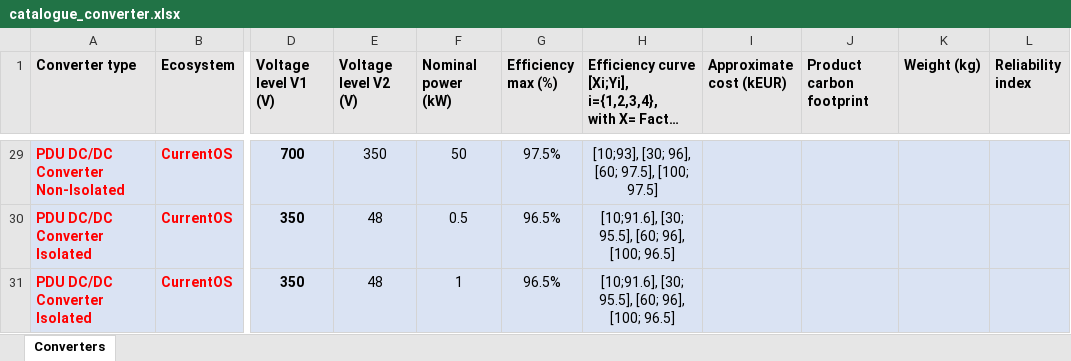
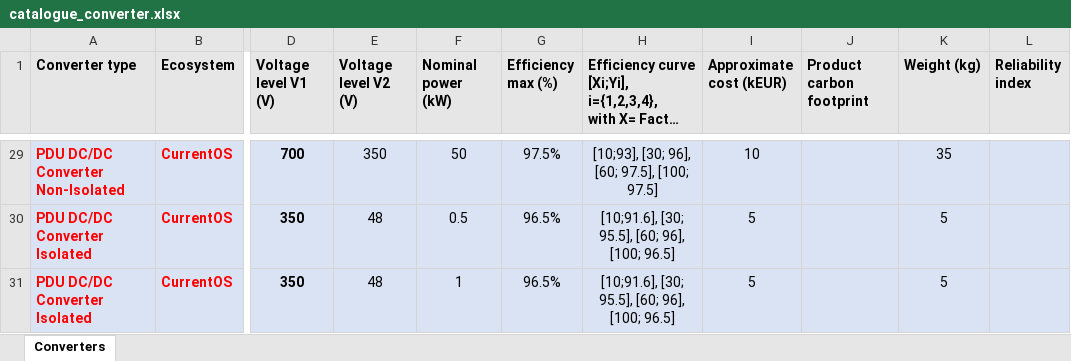
Before and after one commit to SHIFT2DC/dc_design_tool, an Excel workbook: catalogue_converter.xlsx, sheet Converters, drawn as a sheet; only a part is shown, gaps mark what is left out; long unchanged cells end in …; values as stored, in another font and other column widths than the file's, no borders; the diff covers the shown part only; the diff names each change by its address in the sheet, - before the commit and + after, or states it on an @@ line.

```diff
--- a/catalogue_converter.xlsx (sheet Converters)
+++ b/catalogue_converter.xlsx (sheet Converters)
-I29 (Approximate cost (kEUR)): (empty)
+I29 (Approximate cost (kEUR)): 10
-K29 (Weight (kg)): (empty)
+K29 (Weight (kg)): 35
-I30:I31 (Approximate cost (kEUR)): (empty)
+I30:I31 (Approximate cost (kEUR)): 5
-K30:K31 (Weight (kg)): (empty)
+K30:K31 (Weight (kg)): 5
```
Also changed, not shown: other rows of this sheet, 7 other files.
